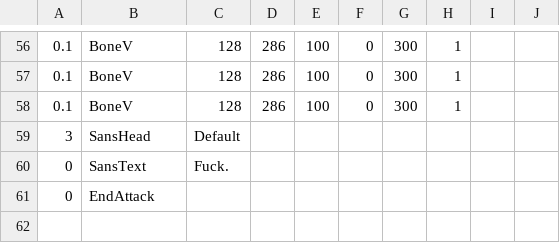
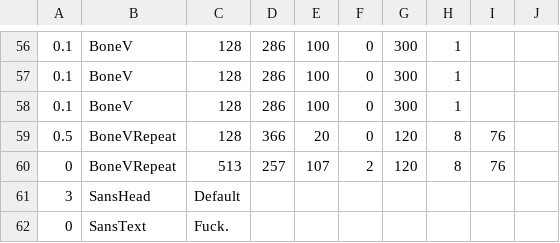
Before and after one commit to 07SharkTomato27/youtube-sans-fight-simu, a CSV file: sans_intro.csv, drawn as a sheet; only a part is shown, gaps mark what is left out; the shorter side is filled out with more unchanged rows; the diff names each change by its address in the sheet, - before the commit and + after, or states it on an @@ line.

Commit message:
Update sans_intro.csv

```diff
--- a/sans_intro.csv
+++ b/sans_intro.csv
+row 59: 0.5 | BoneVRepeat | 128 | 366 | 20 | 0 | 120 | 8 | 76
+row 60: 0 | BoneVRepeat | 513 | 257 | 107 | 2 | 120 | 8 | 76
```
